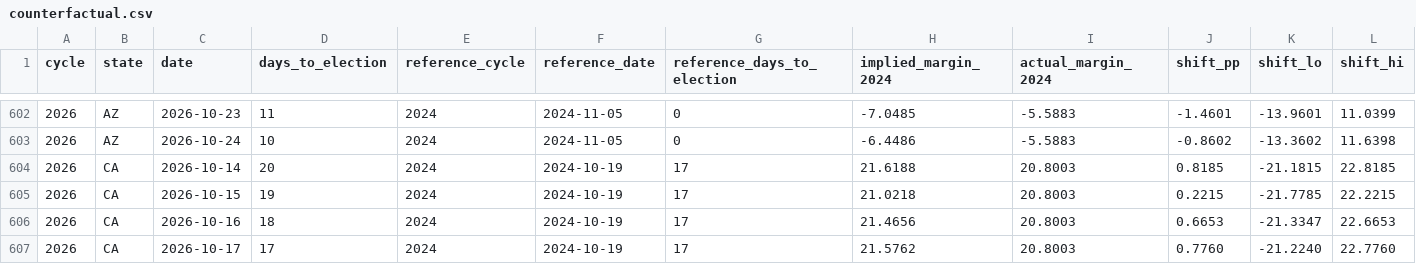
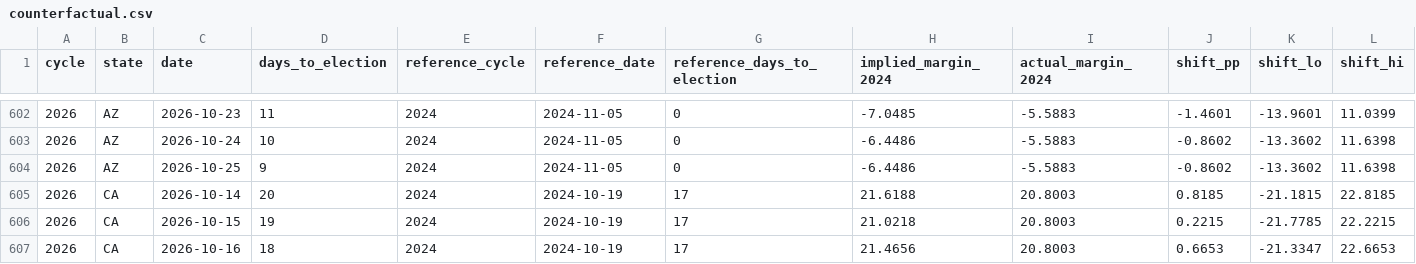
Before and after one commit to ElectIndex/26_early_vote, a CSV file: output/counterfactual.csv, drawn as a sheet; only a part is shown, gaps mark what is left out; the shorter side is filled out with more unchanged rows; rows hold the shown columns only; the diff names each change by its address in the sheet, - before the commit and + after, or states it on an @@ line.

```diff
--- a/output/counterfactual.csv
+++ b/output/counterfactual.csv
+row 604: 2026 | AZ | 2026-10-25 | 9 | 2024 | 2024-11-05 | 0 | -6.4486 | -5.5883 | -0.8602 | -13.3602 | 11.6398
```
Also changed, not shown: output/counterfactual_districts_latest.csv, output/counties/az.csv, 4 other files.
